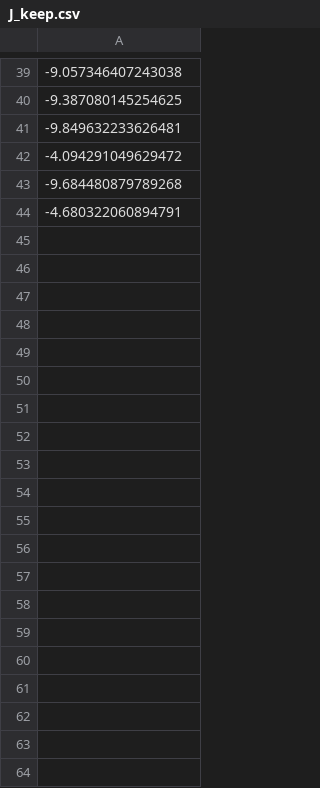
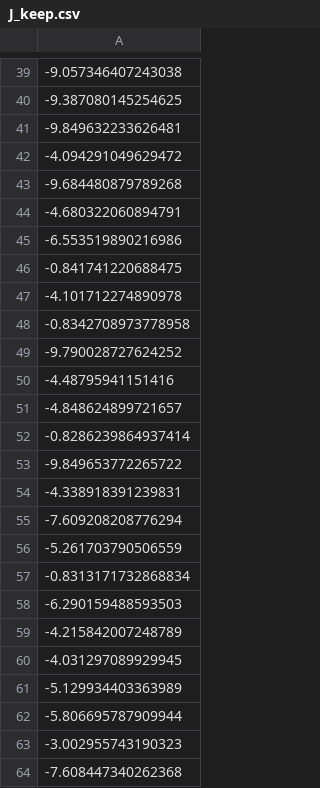
Before and after one commit to mid2SUPAERO/HAR_wing_aeroelasticity, a CSV file: HAR Wing Aeroelastical Tool/J_keep.csv, drawn as a sheet; only a part is shown, gaps mark what is left out; the diff covers the shown part only; the diff names each change by its address in the sheet, - before the commit and + after, or states it on an @@ line.

```diff
--- a/HAR Wing Aeroelastical Tool/J_keep.csv
+++ b/HAR Wing Aeroelastical Tool/J_keep.csv
+row 45: -6.553519890216986
+row 46: -0.841741220688475
+row 47: -4.101712274890978
+row 48: -0.8342708973778958
+row 49: -9.790028727624252
+row 50: -4.48795941151416
+row 51: -4.848624899721657
+row 52: -0.8286239864937414
+row 53: -9.849653772265722
+row 54: -4.338918391239831
+row 55: -7.609208208776294
+row 56: -5.261703790506559
+row 57: -0.8313171732868834
+row 58: -6.290159488593503
+row 59: -4.215842007248789
+row 60: -4.031297089929945
+row 61: -5.129934403363989
+row 62: -5.806695787909944
+row 63: -3.002955743190323
+row 64: -7.608447340262368
```
Also changed, not shown: 17 added rows elsewhere in this file, HAR Wing Aeroelastical Tool/twist_keep.csv, 9 other files.
